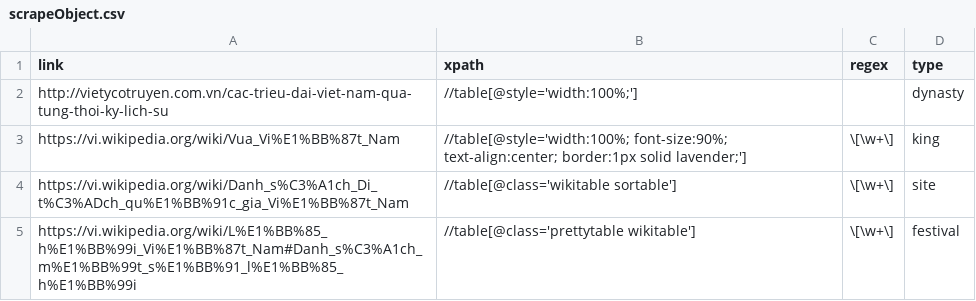
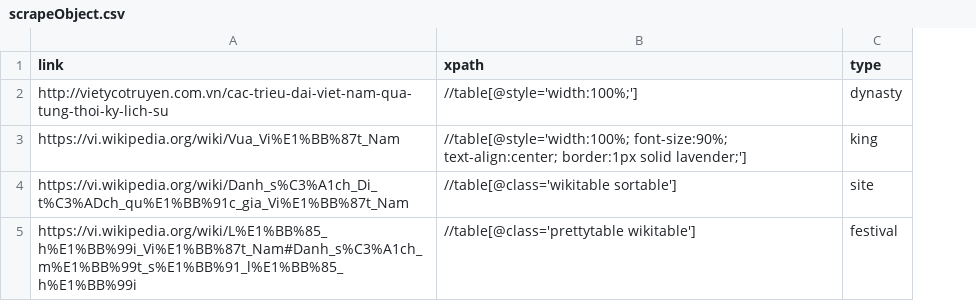
Before and after one commit to hieu748159263/VietnamVault, a CSV file: src/main/resources/csv/scrapeObject.csv, drawn as a sheet; the diff names each change by its address in the sheet, - before the commit and + after, or states it on an @@ line.

```diff
--- a/src/main/resources/csv/scrapeObject.csv
+++ b/src/main/resources/csv/scrapeObject.csv
-column C (regex), rows 3-5: all \[\w+\]
```
Also changed, not shown: 7 other files.
